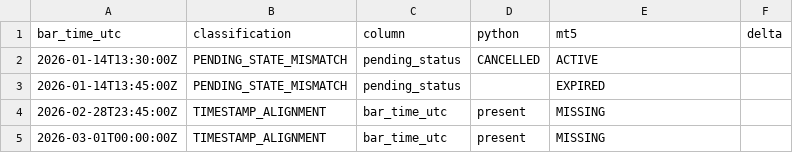
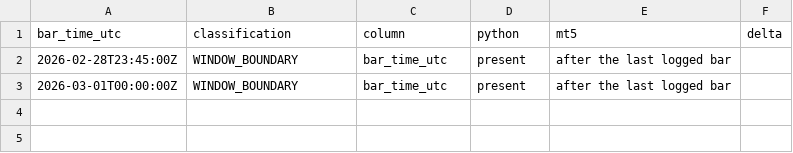
Before and after one commit to bRahul2000/Backtesting-Workspace, a CSV file: reports/validation/mt5_core_parity_detail.csv, drawn as a sheet.

```diff
--- a/reports/validation/mt5_core_parity_detail.csv
+++ b/reports/validation/mt5_core_parity_detail.csv
@@ -1,5 +1,3 @@
 bar_time_utc,classification,column,python,mt5,delta
-2026-01-14T13:30:00Z,PENDING_STATE_MISMATCH,pending_status,CANCELLED,ACTIVE,
-2026-01-14T13:45:00Z,PENDING_STATE_MISMATCH,pending_status,,EXPIRED,
-2026-02-28T23:45:00Z,TIMESTAMP_ALIGNMENT,bar_time_utc,present,MISSING,
-2026-03-01T00:00:00Z,TIMESTAMP_ALIGNMENT,bar_time_utc,present,MISSING,
+2026-02-28T23:45:00Z,WINDOW_BOUNDARY,bar_time_utc,present,after the last logged bar,
+2026-03-01T00:00:00Z,WINDOW_BOUNDARY,bar_time_utc,present,after the last logged bar,
```
Also changed, not shown: 4 other files.
